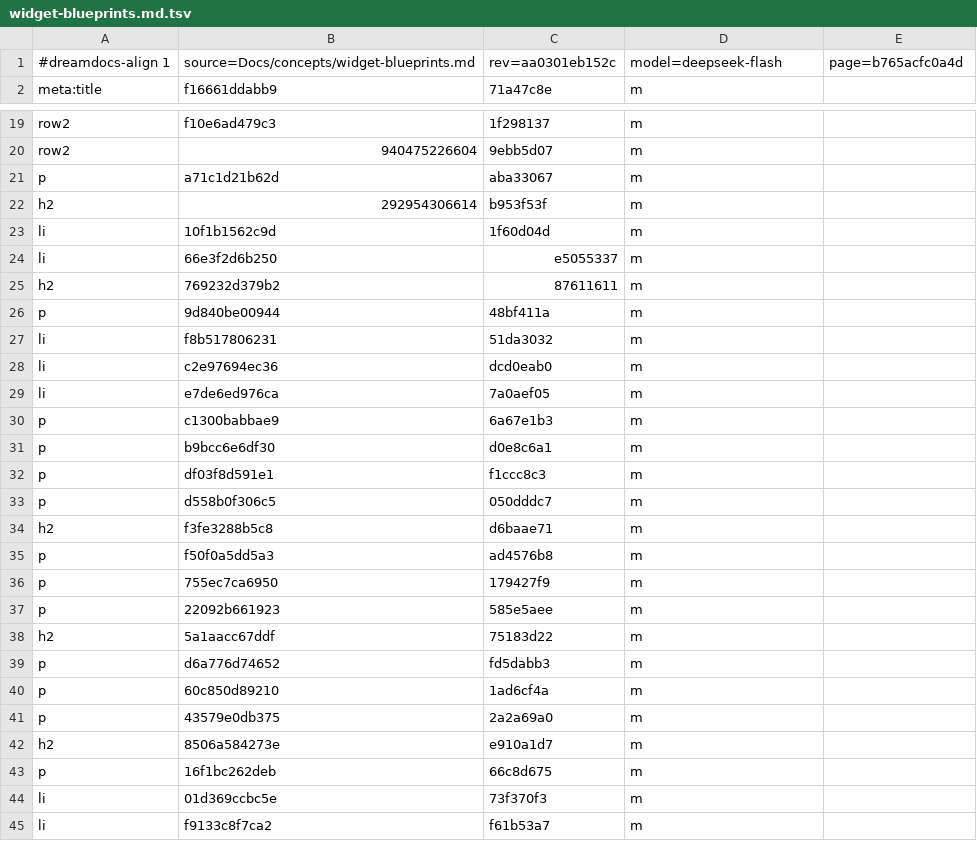
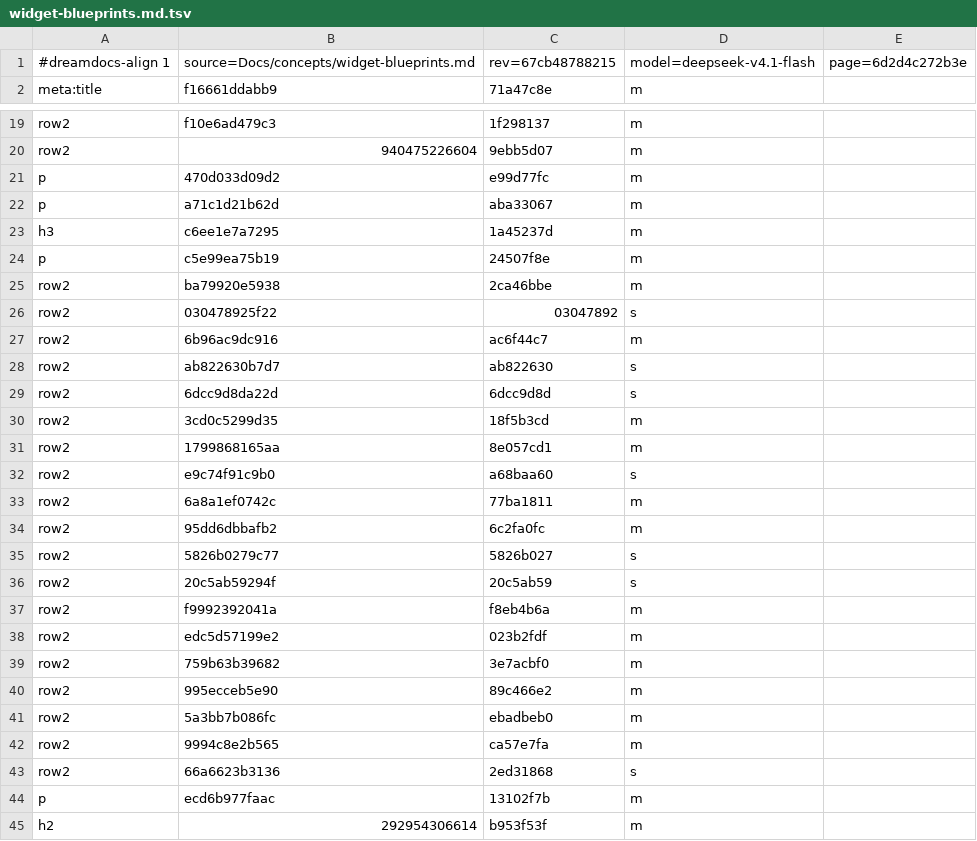
Before and after one commit to TypeDreamMoon/DreamGUI, a TSV file: Docs/zh-CN/.align/concepts/widget-blueprints.md.tsv, drawn as a sheet; only a part is shown, gaps mark what is left out; the shorter side is filled out with more unchanged rows.

```diff
--- a/Docs/zh-CN/.align/concepts/widget-blueprints.md.tsv
+++ b/Docs/zh-CN/.align/concepts/widget-blueprints.md.tsv
@@ -1,2 +1,2 @@
-#dreamdocs-align 1	source=Docs/concepts/widget-blueprints.md	rev=aa0301eb152c	model=deepseek-flash	page=b765acfc0a4d
+#dreamdocs-align 1	source=Docs/concepts/widget-blueprints.md	rev=67cb48788215	model=deepseek-v4.1-flash	page=6d2d4c272b3e
 meta:title	f16661ddabb9	71a47c8e	m
@@ -20,3 +20,26 @@ row2	f10e6ad479c3	1f298137	m
 row2	940475226604	9ebb5d07	m
+p	470d033d09d2	e99d77fc	m
 p	a71c1d21b62d	aba33067	m
+h3	c6ee1e7a7295	1a45237d	m
+p	c5e99ea75b19	24507f8e	m
+row2	ba79920e5938	2ca46bbe	m
+row2	030478925f22	03047892	s
+row2	6b96ac9dc916	ac6f44c7	m
+row2	ab822630b7d7	ab822630	s
+row2	6dcc9d8da22d	6dcc9d8d	s
+row2	3cd0c5299d35	18f5b3cd	m
+row2	1799868165aa	8e057cd1	m
+row2	e9c74f91c9b0	a68baa60	s
+row2	6a8a1ef0742c	77ba1811	m
+row2	95dd6dbbafb2	6c2fa0fc	m
+row2	5826b0279c77	5826b027	s
+row2	20c5ab59294f	20c5ab59	s
+row2	f9992392041a	f8eb4b6a	m
+row2	edc5d57199e2	023b2fdf	m
+row2	759b63b39682	3e7acbf0	m
+row2	995ecceb5e90	89c466e2	m
+row2	5a3bb7b086fc	ebadbeb0	m
+row2	9994c8e2b565	ca57e7fa	m
+row2	66a6623b3136	2ed31868	s
+p	ecd6b977faac	13102f7b	m
 h2	292954306614	b953f53f	m
```
Also changed, not shown: Docs/zh-CN/.align/changelog/index.md.tsv, Docs/zh-CN/.align/concepts/animation.md.tsv, 45 other files.
